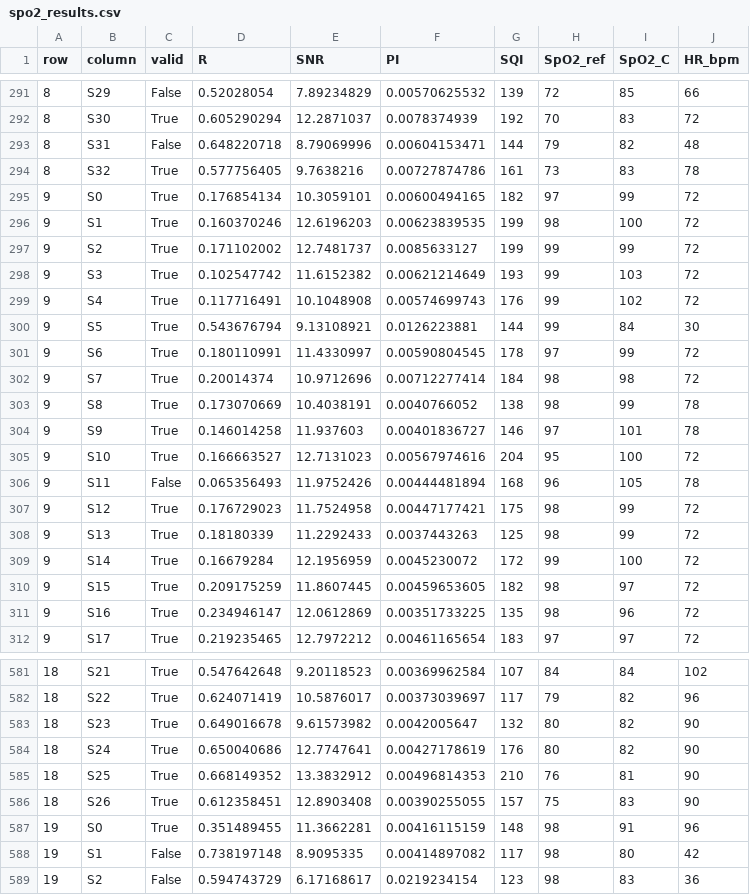
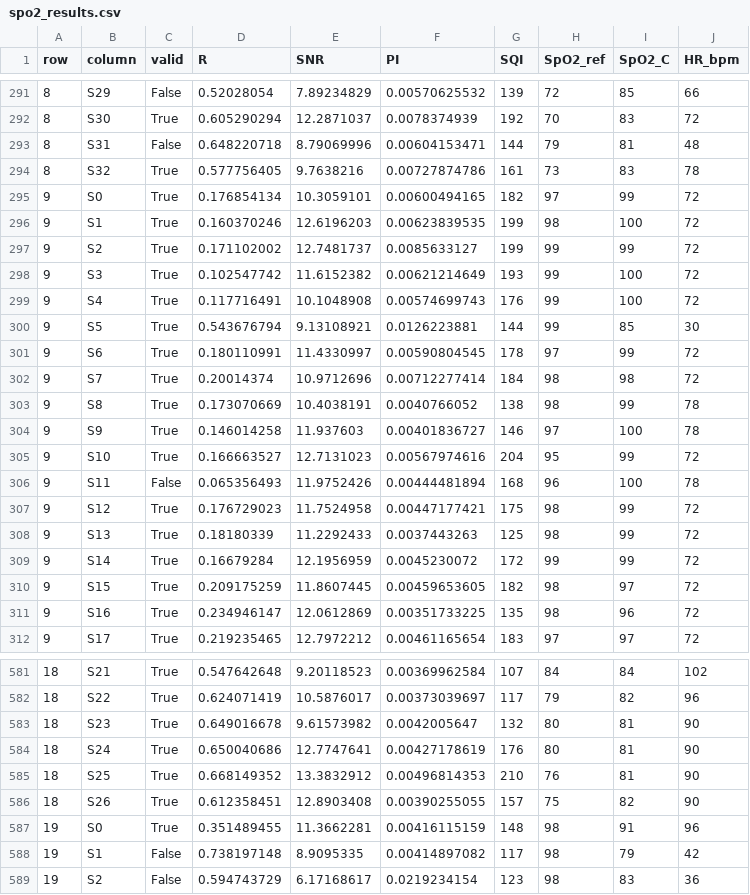
Before and after one commit to mgb-OL/SpO2-V2.0, a CSV file: outputs/spo2_results.csv, drawn as a sheet; only a part is shown, gaps mark what is left out; the diff covers the shown part only.

```diff
--- a/outputs/spo2_results.csv
+++ b/outputs/spo2_results.csv
@@ -292,3 +292,3 @@ row,column,valid,R,SNR,PI,SQI,SpO2_ref,SpO2_C,HR_bpm
 8,S30,True,0.605290294,12.2871037,0.0078374939,192,70,83,72
-8,S31,False,0.648220718,8.79069996,0.00604153471,144,79,82,48
+8,S31,False,0.648220718,8.79069996,0.00604153471,144,79,81,48
 8,S32,True,0.577756405,9.7638216,0.00727874786,161,73,83,78
@@ -297,5 +297,5 @@ row,column,valid,R,SNR,PI,SQI,SpO2_ref,SpO2_C,HR_bpm
 9,S2,True,0.171102002,12.7481737,0.0085633127,199,99,99,72
-9,S3,True,0.102547742,11.6152382,0.00621214649,193,99,103,72
-9,S4,True,0.117716491,10.1048908,0.00574699743,176,99,102,72
-9,S5,True,0.543676794,9.13108921,0.0126223881,144,99,84,30
+9,S3,True,0.102547742,11.6152382,0.00621214649,193,99,100,72
+9,S4,True,0.117716491,10.1048908,0.00574699743,176,99,100,72
+9,S5,True,0.543676794,9.13108921,0.0126223881,144,99,85,30
 9,S6,True,0.180110991,11.4330997,0.00590804545,178,97,99,72
@@ -303,8 +303,8 @@ row,column,valid,R,SNR,PI,SQI,SpO2_ref,SpO2_C,HR_bpm
 9,S8,True,0.173070669,10.4038191,0.0040766052,138,98,99,78
-9,S9,True,0.146014258,11.937603,0.00401836727,146,97,101,78
-9,S10,True,0.166663527,12.7131023,0.00567974616,204,95,100,72
-9,S11,False,0.065356493,11.9752426,0.00444481894,168,96,105,78
+9,S9,True,0.146014258,11.937603,0.00401836727,146,97,100,78
+9,S10,True,0.166663527,12.7131023,0.00567974616,204,95,99,72
+9,S11,False,0.065356493,11.9752426,0.00444481894,168,96,100,78
 9,S12,True,0.176729023,11.7524958,0.00447177421,175,98,99,72
 9,S13,True,0.18180339,11.2292433,0.0037443263,125,98,99,72
-9,S14,True,0.16679284,12.1956959,0.0045230072,172,99,100,72
+9,S14,True,0.16679284,12.1956959,0.0045230072,172,99,99,72
 9,S15,True,0.209175259,11.8607445,0.00459653605,182,98,97,72
@@ -582,8 +582,8 @@ row,column,valid,R,SNR,PI,SQI,SpO2_ref,SpO2_C,HR_bpm
 18,S22,True,0.624071419,10.5876017,0.00373039697,117,79,82,96
-18,S23,True,0.649016678,9.61573982,0.0042005647,132,80,82,90
-18,S24,True,0.650040686,12.7747641,0.00427178619,176,80,82,90
+18,S23,True,0.649016678,9.61573982,0.0042005647,132,80,81,90
+18,S24,True,0.650040686,12.7747641,0.00427178619,176,80,81,90
 18,S25,True,0.668149352,13.3832912,0.00496814353,210,76,81,90
-18,S26,True,0.612358451,12.8903408,0.00390255055,157,75,83,90
+18,S26,True,0.612358451,12.8903408,0.00390255055,157,75,82,90
 19,S0,True,0.351489455,11.3662281,0.00416115159,148,98,91,96
-19,S1,False,0.738197148,8.9095335,0.00414897082,117,98,80,42
+19,S1,False,0.738197148,8.9095335,0.00414897082,117,98,79,42
 19,S2,False,0.594743729,6.17168617,0.0219234154,123,98,83,36
```
Also changed, not shown: 113 edited cells elsewhere in this file, 2 other files.
